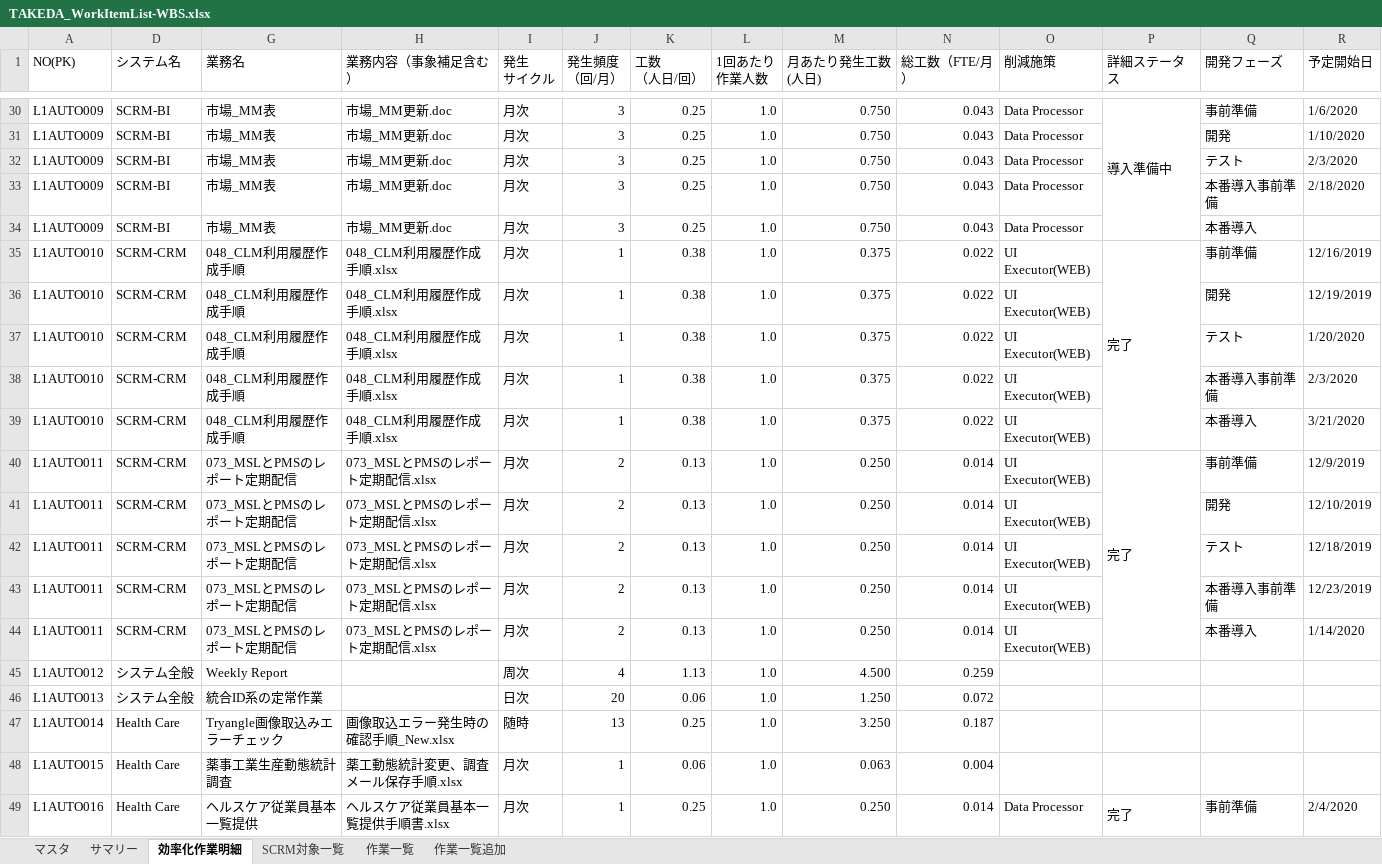
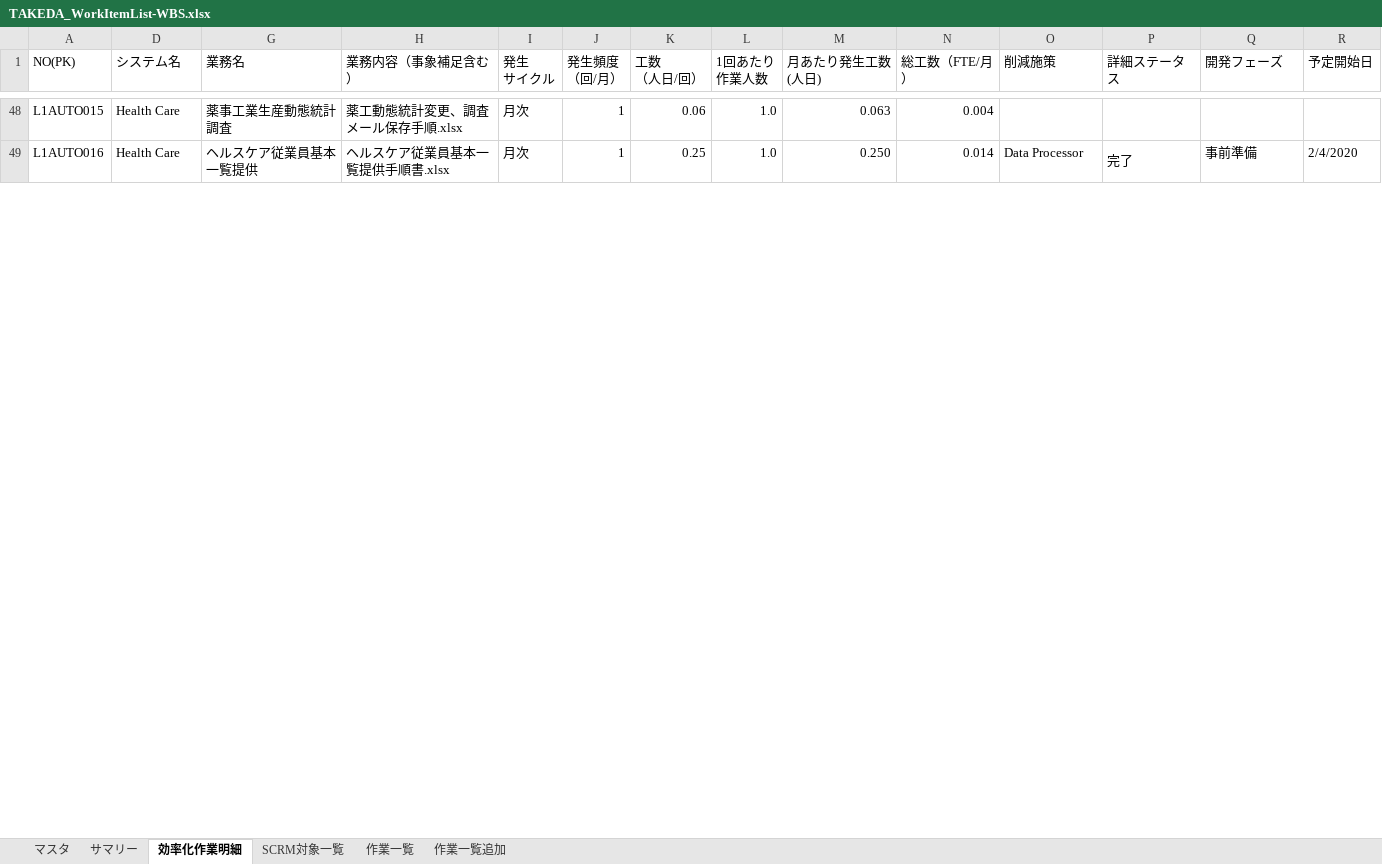
Before and after one commit to liliad1/takeda-doc, an Excel workbook: TAKEDA_WorkItemList-WBS.xlsx, sheet 効率化作業明細, drawn as a sheet; only a part is shown, gaps mark what is left out; values as stored, in another font and other column widths than the file's, no cell formats; rows hold the shown columns only; the diff covers the shown part only; the diff names each change by its address in the sheet, - before the commit and + after, or states it on an @@ line.

Commit message:
2020/03/31 kai.a.xu upd

```diff
--- a/TAKEDA_WorkItemList-WBS.xlsx (sheet 効率化作業明細)
+++ b/TAKEDA_WorkItemList-WBS.xlsx (sheet 効率化作業明細)
@@ row 30 hidden: L1AUTO009 | SCRM-BI | 市場_MM表 | 市場_MM更新.doc | 月次 | 3 | 0.25 | 1.0 | 0.750 | 0.043 | Data Processor | 導入準備中 | 事前準備 | 1/6/2020 @@
@@ row 31 hidden: L1AUTO009 | SCRM-BI | 市場_MM表 | 市場_MM更新.doc | 月次 | 3 | 0.25 | 1.0 | 0.750 | 0.043 | Data Processor |  | 開発 | 1/10/2020 @@
@@ row 32 hidden: L1AUTO009 | SCRM-BI | 市場_MM表 | 市場_MM更新.doc | 月次 | 3 | 0.25 | 1.0 | 0.750 | 0.043 | Data Processor |  | テスト | 2/3/2020 @@
@@ row 33 hidden: L1AUTO009 | SCRM-BI | 市場_MM表 | 市場_MM更新.doc | 月次 | 3 | 0.25 | 1.0 | 0.750 | 0.043 | Data Processor |  | 本番導入事前準備 | 2/18/2020 @@
@@ row 34 hidden: L1AUTO009 | SCRM-BI | 市場_MM表 | 市場_MM更新.doc | 月次 | 3 | 0.25 | 1.0 | 0.750 | 0.043 | Data Processor |  | 本番導入 @@
@@ row 35 hidden: L1AUTO010 | SCRM-CRM | 048_CLM利用履歴作成手順 | 048_CLM利用履歴作成手順.xlsx | 月次 | 1 | 0.38 | 1.0 | 0.375 | 0.022 | UI Executor(WEB) | 完了 | 事前準備 | 12/16/2019 @@
@@ row 36 hidden: L1AUTO010 | SCRM-CRM | 048_CLM利用履歴作成手順 | 048_CLM利用履歴作成手順.xlsx | 月次 | 1 | 0.38 | 1.0 | 0.375 | 0.022 | UI Executor(WEB) |  | 開発 | 12/19/2019 @@
@@ row 37 hidden: L1AUTO010 | SCRM-CRM | 048_CLM利用履歴作成手順 | 048_CLM利用履歴作成手順.xlsx | 月次 | 1 | 0.38 | 1.0 | 0.375 | 0.022 | UI Executor(WEB) |  | テスト | 1/20/2020 @@
@@ row 38 hidden: L1AUTO010 | SCRM-CRM | 048_CLM利用履歴作成手順 | 048_CLM利用履歴作成手順.xlsx | 月次 | 1 | 0.38 | 1.0 | 0.375 | 0.022 | UI Executor(WEB) |  | 本番導入事前準備 | 2/3/2020 @@
@@ row 39 hidden: L1AUTO010 | SCRM-CRM | 048_CLM利用履歴作成手順 | 048_CLM利用履歴作成手順.xlsx | 月次 | 1 | 0.38 | 1.0 | 0.375 | 0.022 | UI Executor(WEB) |  | 本番導入 | 3/21/2020 @@
@@ row 40 hidden: L1AUTO011 | SCRM-CRM | 073_MSLとPMSのレポート定期配信 | 073_MSLとPMSのレポート定期配信.xlsx | 月次 | 2 | 0.13 | 1.0 | 0.250 | 0.014 | UI Executor(WEB) | 完了 | 事前準備 | 12/9/2019 @@
@@ row 41 hidden: L1AUTO011 | SCRM-CRM | 073_MSLとPMSのレポート定期配信 | 073_MSLとPMSのレポート定期配信.xlsx | 月次 | 2 | 0.13 | 1.0 | 0.250 | 0.014 | UI Executor(WEB) |  | 開発 | 12/10/2019 @@
@@ row 42 hidden: L1AUTO011 | SCRM-CRM | 073_MSLとPMSのレポート定期配信 | 073_MSLとPMSのレポート定期配信.xlsx | 月次 | 2 | 0.13 | 1.0 | 0.250 | 0.014 | UI Executor(WEB) |  | テスト | 12/18/2019 @@
@@ row 43 hidden: L1AUTO011 | SCRM-CRM | 073_MSLとPMSのレポート定期配信 | 073_MSLとPMSのレポート定期配信.xlsx | 月次 | 2 | 0.13 | 1.0 | 0.250 | 0.014 | UI Executor(WEB) |  | 本番導入事前準備 | 12/23/2019 @@
@@ row 44 hidden: L1AUTO011 | SCRM-CRM | 073_MSLとPMSのレポート定期配信 | 073_MSLとPMSのレポート定期配信.xlsx | 月次 | 2 | 0.13 | 1.0 | 0.250 | 0.014 | UI Executor(WEB) |  | 本番導入 | 1/14/2020 @@
@@ row 45 hidden: L1AUTO012 | システム全般 | Weekly Report |  | 周次 | 4 | 1.13 | 1.0 | 4.500 | 0.259 @@
@@ row 46 hidden: L1AUTO013 | システム全般 | 統合ID系の定常作業 |  | 日次 | 20 | 0.06 | 1.0 | 1.250 | 0.072 @@
@@ row 47 hidden: L1AUTO014 | Health Care | Tryangle画像取込みエラーチェック | 画像取込エラー発生時の確認手順_New.xlsx | 随時 | 13 | 0.25 | 1.0 | 3.250 | 0.187 @@
```
Also changed, not shown: 1 removed row, 51 hidden or unhidden rows and 57 edited cells elsewhere in this sheet, cell formats.
